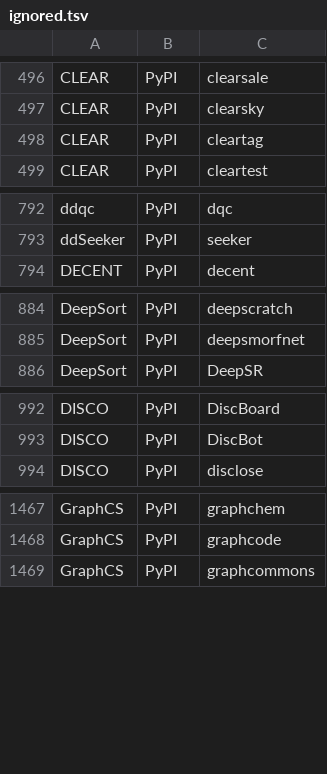
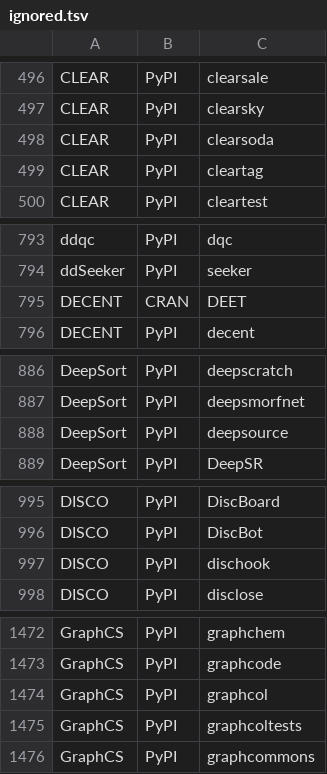
Before and after one commit to scRNA-tools/scRNA-tools, a TSV file: database/ignored.tsv, drawn as a sheet; only a part is shown, gaps mark what is left out; the diff covers the shown part only; the diff names each change by its address in the sheet, - before the commit and + after, or states it on an @@ line.

```diff
--- a/database/ignored.tsv
+++ b/database/ignored.tsv
+row 498: CLEAR | PyPI | clearsoda
+row 795: DECENT | CRAN | DEET
+row 888: DeepSort | PyPI | deepsource
+row 997: DISCO | PyPI | dischook
+row 1474: GraphCS | PyPI | graphcol
+row 1475: GraphCS | PyPI | graphcoltests
```
Also changed, not shown: 5 added rows elsewhere in this file, database/repositories.tsv, database/tools.tsv.
